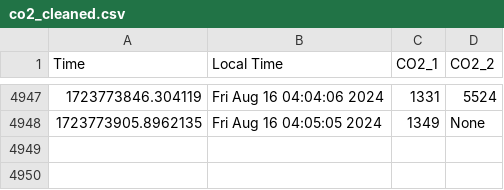
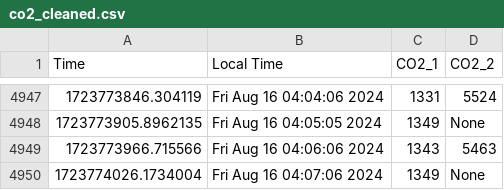
Before and after one commit to uwenji/BiolabSensors, a CSV file: data/co2_cleaned.csv, drawn as a sheet; only a part is shown, gaps mark what is left out.

```diff
--- a/data/co2_cleaned.csv
+++ b/data/co2_cleaned.csv
@@ -4948 +4948,3 @@ Time,Local Time,CO2_1,CO2_2
 1723773905.8962135,Fri Aug 16 04:05:05 2024,1349,None
+1723773966.715566,Fri Aug 16 04:06:06 2024,1343,5463
+1723774026.1734004,Fri Aug 16 04:07:06 2024,1349,None
```
Also changed, not shown: data/co2.csv.
